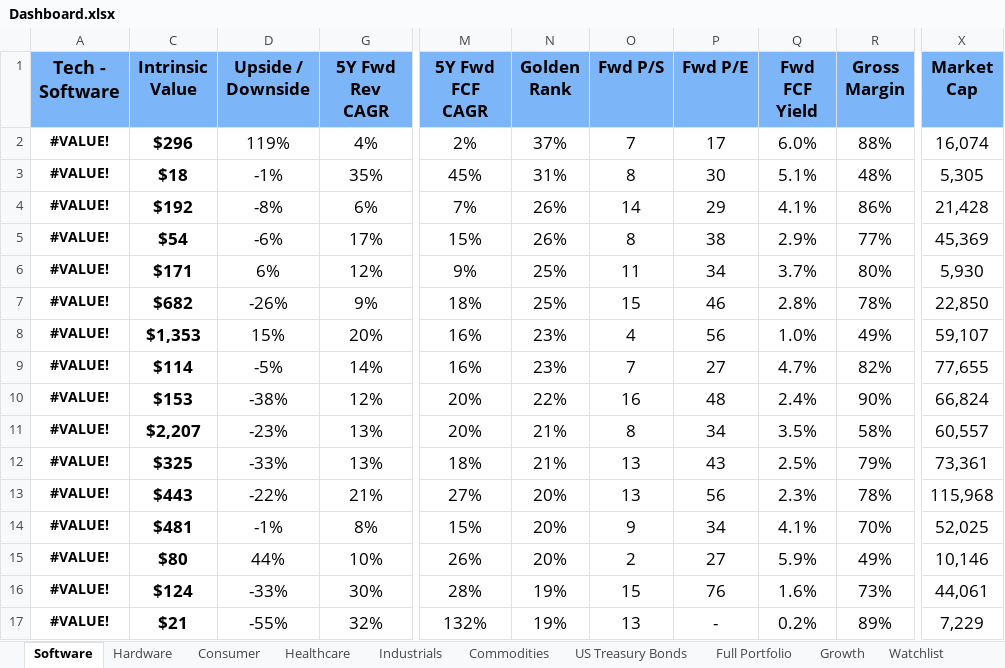
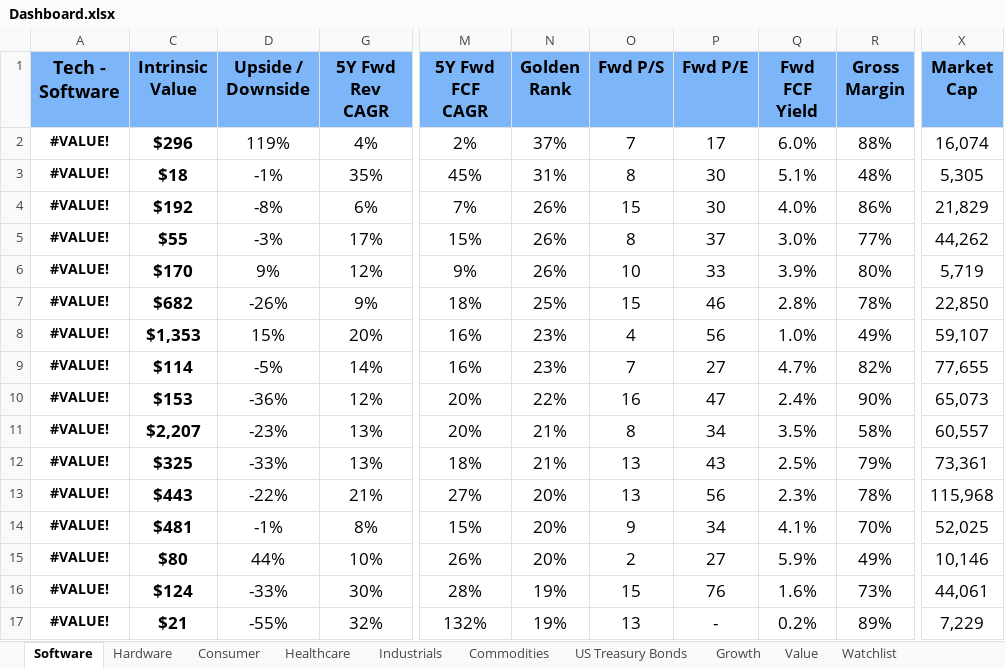
Before and after one commit to avidesai/financial-modeling, an Excel workbook: Dashboard.xlsx, sheet Software, drawn as a sheet; only a part is shown, gaps mark what is left out; values as stored, in another font and other column widths than the file's, no borders; conditional formats not drawn; the diff names each change by its address in the sheet, - before the commit and + after, or states it on an @@ line.

```diff
--- a/Dashboard.xlsx (sheet Software)
+++ b/Dashboard.xlsx (sheet Software)
-sheet tab: Full Portfolio
+sheet tab: Value
-O4 (Fwd P/S): 14
+O4 (Fwd P/S): 15
-P4 (Fwd P/E): 29
+P4 (Fwd P/E): 30
-Q4 (Fwd FCF Yield): 4.1%
+Q4 (Fwd FCF Yield): 4.0%
-X4 (Market Cap): 21,428
+X4 (Market Cap): 21,829
-C5 (Intrinsic Value): $54
+C5 (Intrinsic Value): $55
-D5 (Upside / Downside): -6%
+D5 (Upside / Downside): -3%
-P5 (Fwd P/E): 38
+P5 (Fwd P/E): 37
-Q5 (Fwd FCF Yield): 2.9%
+Q5 (Fwd FCF Yield): 3.0%
-X5 (Market Cap): 45,369
+X5 (Market Cap): 44,262
-C6 (Intrinsic Value): $171
+C6 (Intrinsic Value): $170
-D6 (Upside / Downside): 6%
+D6 (Upside / Downside): 9%
-N6 (Golden Rank): 25%
+N6 (Golden Rank): 26%
-O6 (Fwd P/S): 11
+O6 (Fwd P/S): 10
-P6 (Fwd P/E): 34
+P6 (Fwd P/E): 33
-Q6 (Fwd FCF Yield): 3.7%
+Q6 (Fwd FCF Yield): 3.9%
-X6 (Market Cap): 5,930
+X6 (Market Cap): 5,719
-D10 (Upside / Downside): -38%
+D10 (Upside / Downside): -36%
-P10 (Fwd P/E): 48
+P10 (Fwd P/E): 47
-X10 (Market Cap): 66,824
+X10 (Market Cap): 65,073
```
Also changed, not shown: sheet Growth, sheet Watchlist, sheet Consumer, sheet Hardware, sheet Commodities, sheet US Treasury Bonds, 2 more sheets, formulas that keep their value, hidden cells, charts or pictures, Commodities/Livent.xlsx, Consumer/Louis Vuitton Moet Hennessy.xlsx, 27 other files.
